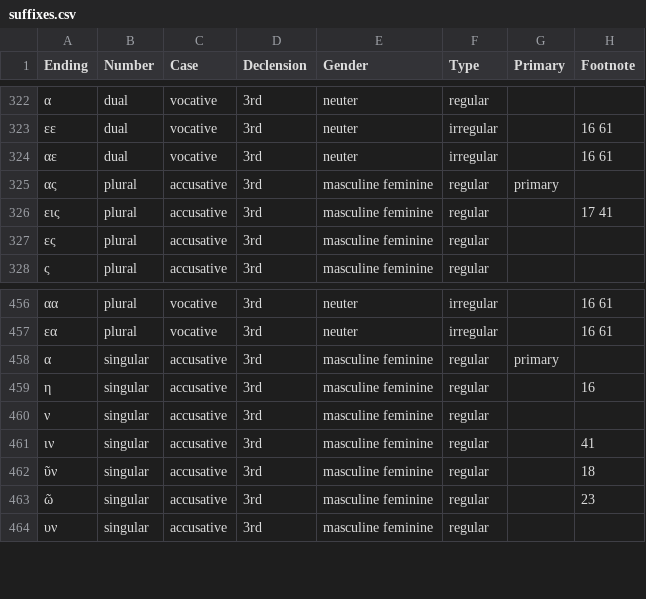
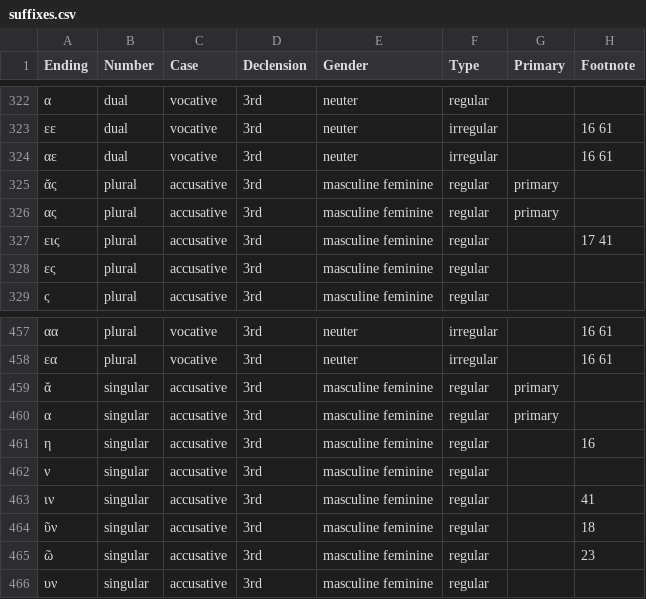
Before and after one commit to alpheios-project/inflection-tables, a CSV file: lib/lang/greek/data/noun/suffixes.csv, drawn as a sheet; only a part is shown, gaps mark what is left out; the diff names each change by its address in the sheet, - before the commit and + after, or states it on an @@ line.

```diff
--- a/lib/lang/greek/data/noun/suffixes.csv
+++ b/lib/lang/greek/data/noun/suffixes.csv
+row 325: ᾰς | plural | accusative | 3rd | masculine feminine | regular | primary
+row 459: ᾰ | singular | accusative | 3rd | masculine feminine | regular | primary
```
Also changed, not shown: 3 other files.
